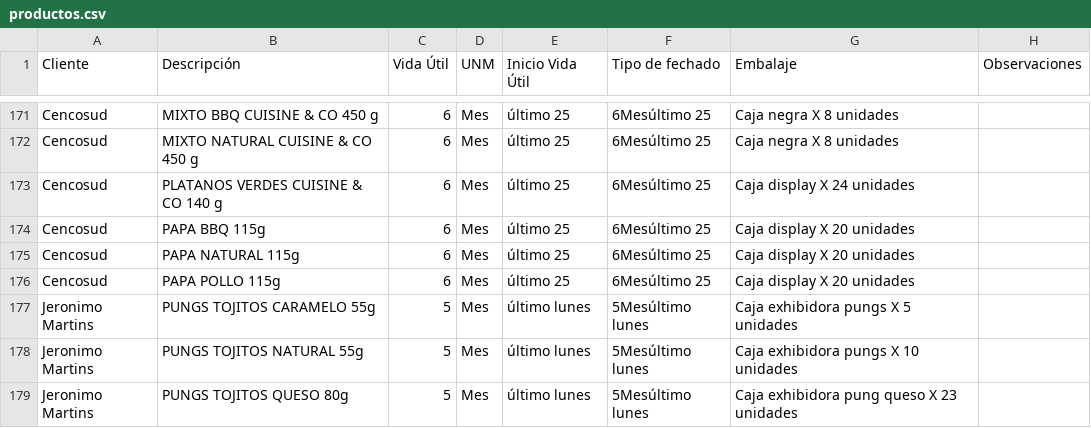
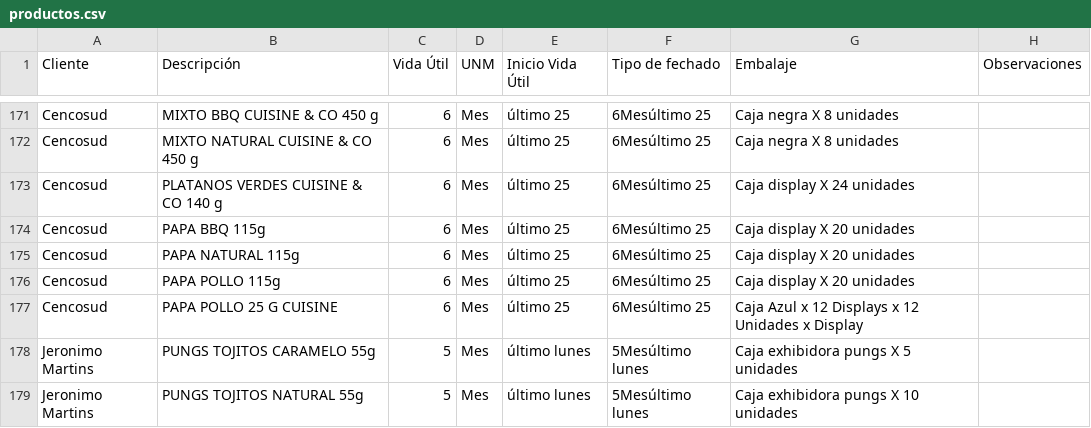
Before and after one commit to analistasgcproductosvicky-max/calculadora-fechas-vencimiento, a CSV file: productos.csv, drawn as a sheet; only a part is shown, gaps mark what is left out; the shorter side is filled out with more unchanged rows; the diff names each change by its address in the sheet, - before the commit and + after, or states it on an @@ line.

Commit message:
Update productos.csv

```diff
--- a/productos.csv
+++ b/productos.csv
+row 177: Cencosud | PAPA POLLO 25 G CUISINE | 6 | Mes | último 25 | 6Mesúltimo 25 | Caja Azul x 12 Displays x 12 Unidades x Display
```
